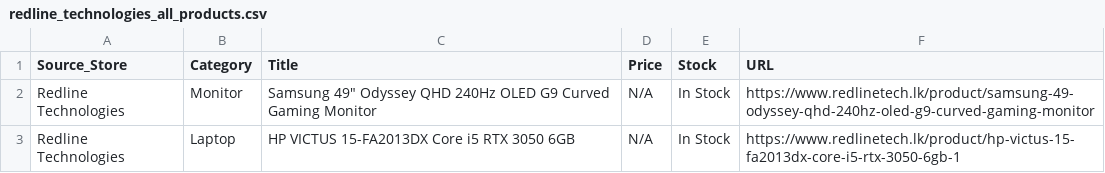
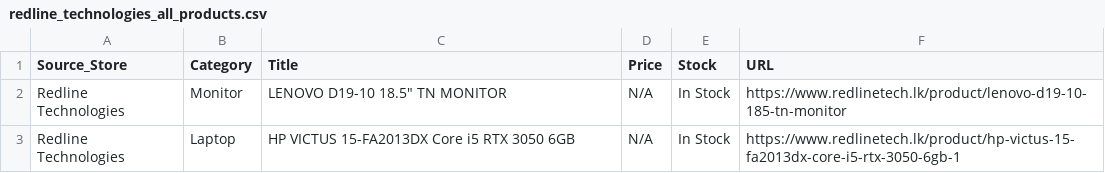
Before and after one commit to ChalanaDilshan/rig-recon, a CSV file: data/raw/redline_technologies_all_products.csv, drawn as a sheet.

```diff
--- a/data/raw/redline_technologies_all_products.csv
+++ b/data/raw/redline_technologies_all_products.csv
@@ -1,3 +1,3 @@
 Source_Store,Category,Title,Price,Stock,URL
-Redline Technologies,Monitor,"Samsung 49"" Odyssey QHD 240Hz OLED G9 Curved Gaming Monitor",N/A,In Stock,https://www.redlinetech.lk/product/samsung-49-odyssey-qhd-240hz-oled-g9-curved-gaming-monitor
+Redline Technologies,Monitor,"LENOVO D19-10 18.5"" TN MONITOR",N/A,In Stock,https://www.redlinetech.lk/product/lenovo-d19-10-185-tn-monitor
 Redline Technologies,Laptop,HP VICTUS 15-FA2013DX Core i5 RTX 3050 6GB,N/A,In Stock,https://www.redlinetech.lk/product/hp-victus-15-fa2013dx-core-i5-rtx-3050-6gb-1
```
Also changed, not shown: data/raw/nanotek_all_products.csv, data/raw/pc_builders_all_products.csv, 5 other files.
